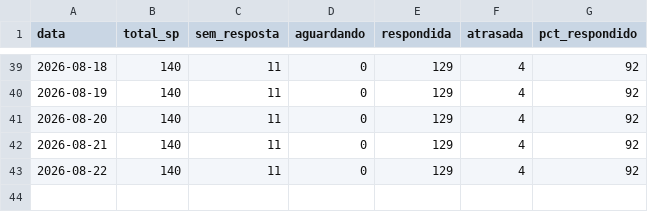
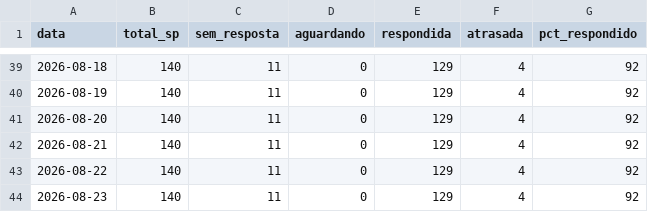
Before and after one commit to hei7oor/dashboard-normatel, a CSV file: dados/historico_kpis.csv, drawn as a sheet; only a part is shown, gaps mark what is left out.

Commit message:
Histórico diário de KPIs RA/SP

```diff
--- a/dados/historico_kpis.csv
+++ b/dados/historico_kpis.csv
@@ -43 +43,2 @@ data,total_sp,sem_resposta,aguardando,respondida,atrasada,pct_respondido
 2026-08-22,140,11,0,129,4,92
+2026-08-23,140,11,0,129,4,92
```
